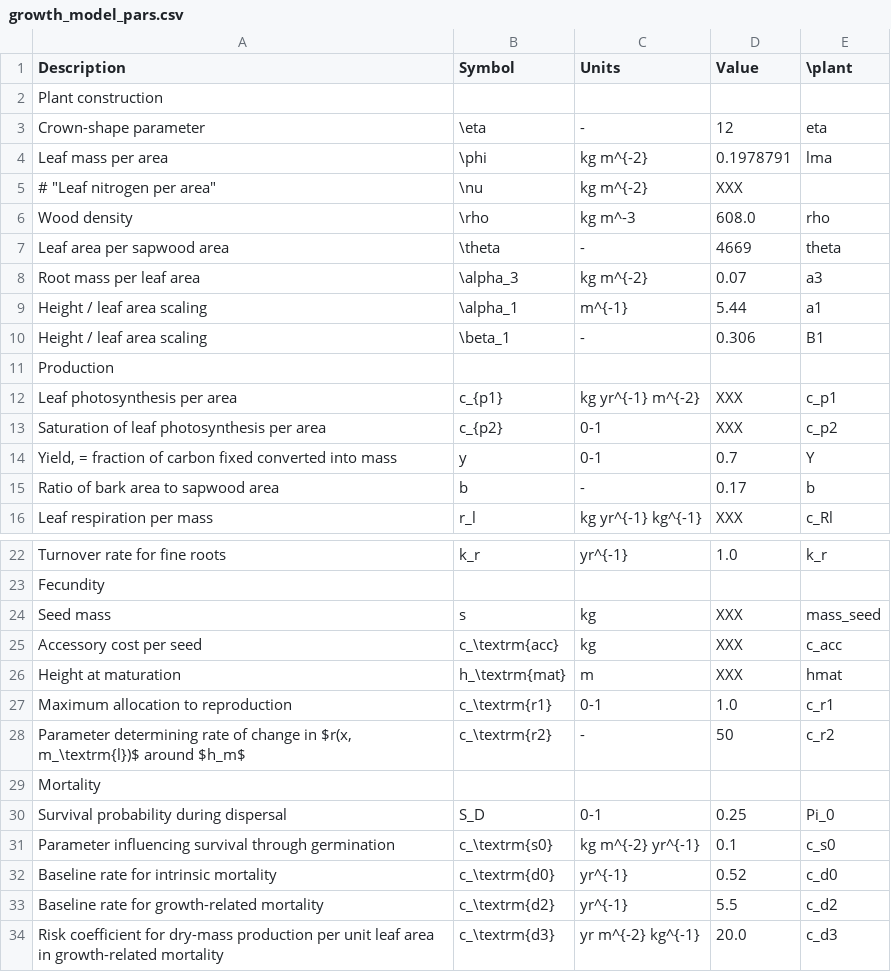
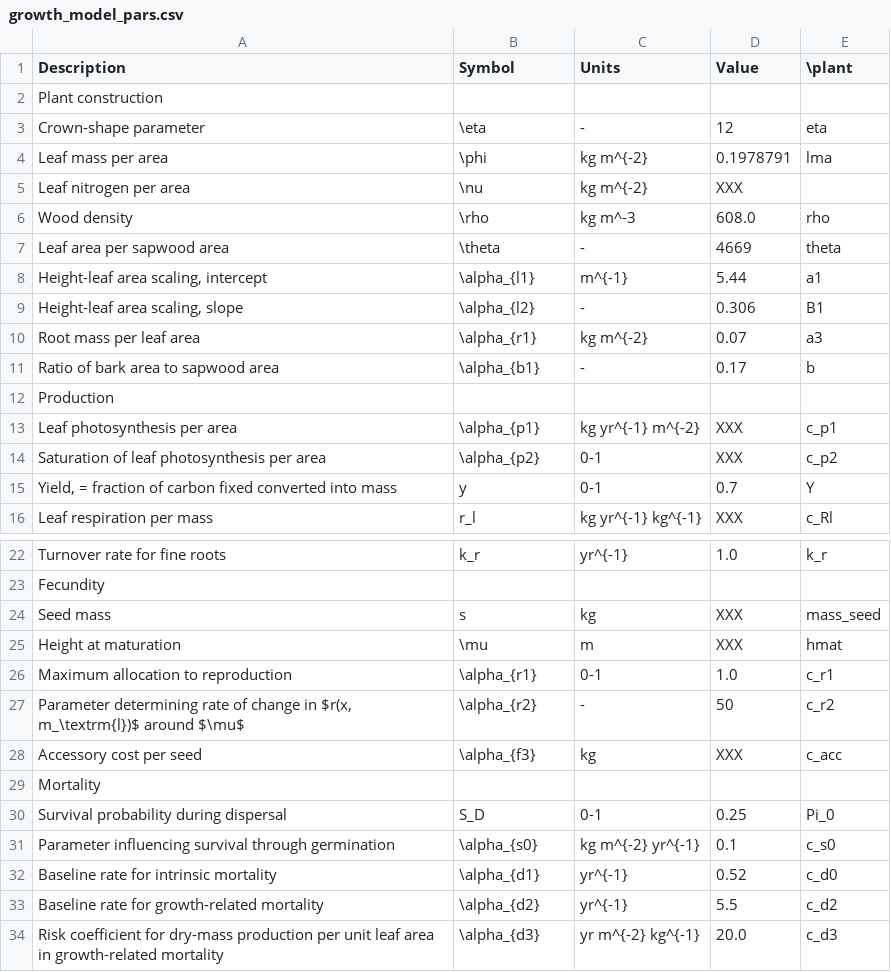
Before and after one commit to traitecoevo/plant_paper, a CSV file: vignettes/growth_model_pars.csv, drawn as a sheet; only a part is shown, gaps mark what is left out.

Commit message:
Standardise variable and parameter names
capitalise state variables h, m, a, b, N, p
add white space
use greek letters for traits
use alpha_ for other parameters

Towards traitecoevo/plant#148

```diff
--- a/vignettes/growth_model_pars.csv
+++ b/vignettes/growth_model_pars.csv
@@ -4,13 +4,13 @@
 "Leaf mass per area","\phi","kg m^{-2}","0.1978791","lma"
-# "Leaf nitrogen per area","\nu","kg m^{-2}","XXX"
+"Leaf nitrogen per area","\nu","kg m^{-2}","XXX"
 "Wood density","\rho","kg m^-3","608.0","rho"
 "Leaf area per sapwood area","\theta","-","4669","theta"
-"Root mass per leaf area","\alpha_3","kg m^{-2}","0.07","a3"
-"Height / leaf area scaling","\alpha_1","m^{-1}","5.44","a1"
-"Height / leaf area scaling","\beta_1","-","0.306","B1"
+"Height-leaf area scaling, intercept","\alpha_{l1}","m^{-1}","5.44","a1"
+"Height-leaf area scaling, slope","\alpha_{l2}","-","0.306","B1"
+"Root mass per leaf area","\alpha_{r1}","kg m^{-2}","0.07","a3"
+"Ratio of bark area to sapwood area","\alpha_{b1}","-","0.17","b"
 "Production","","","",""
-"Leaf photosynthesis per area","c_{p1}","kg yr^{-1} m^{-2}","XXX","c_p1"
-"Saturation of leaf photosynthesis per area","c_{p2}","0-1","XXX","c_p2"
+"Leaf photosynthesis per area","\alpha_{p1}","kg yr^{-1} m^{-2}","XXX","c_p1"
+"Saturation of leaf photosynthesis per area","\alpha_{p2}","0-1","XXX","c_p2"
 "Yield, = fraction of carbon fixed converted into mass","y","0-1","0.7","Y"
-"Ratio of bark area to sapwood area","b","-","0.17","b"
 "Leaf respiration per mass","r_l","kg yr^{-1} kg^{-1}","XXX","c_Rl"
@@ -24,11 +24,11 @@
 "Seed mass","s","kg","XXX","mass_seed"
-"Accessory cost per seed","c_\textrm{acc}","kg","XXX","c_acc"
-"Height at maturation","h_\textrm{mat}","m","XXX","hmat"
-"Maximum allocation to reproduction","c_\textrm{r1}","0-1","1.0","c_r1"
-"Parameter determining rate of change in $r(x, m_\textrm{l})$ around $h_m$","c_\textrm{r2}","-","50","c_r2"
+"Height at maturation","\mu","m","XXX","hmat"
+"Maximum allocation to reproduction","\alpha_{r1}","0-1","1.0","c_r1"
+"Parameter determining rate of change in $r(x, m_\textrm{l})$ around $\mu$","\alpha_{r2}","-","50","c_r2"
+"Accessory cost per seed","\alpha_{f3}","kg","XXX","c_acc"
 "Mortality","","","",""
 "Survival probability during dispersal","S_D","0-1","0.25","Pi_0"
-"Parameter influencing survival through germination","c_\textrm{s0}","kg m^{-2} yr^{-1}","0.1","c_s0"
-"Baseline rate for intrinsic mortality","c_\textrm{d0}","yr^{-1}","0.52","c_d0"
-"Baseline rate for growth-related mortality","c_\textrm{d2}","yr^{-1}","5.5","c_d2"
-"Risk coefficient for dry-mass production per unit leaf area in growth-related mortality","c_\textrm{d3}","yr m^{-2} kg^{-1}","20.0","c_d3"
+"Parameter influencing survival through germination","\alpha_{s0}","kg m^{-2} yr^{-1}","0.1","c_s0"
+"Baseline rate for intrinsic mortality","\alpha_{d1}","yr^{-1}","0.52","c_d0"
+"Baseline rate for growth-related mortality","\alpha_{d2}","yr^{-1}","5.5","c_d2"
+"Risk coefficient for dry-mass production per unit leaf area in growth-related mortality","\alpha_{d3}","yr m^{-2} kg^{-1}","20.0","c_d3"
```
Also changed, not shown: 4 other files.
